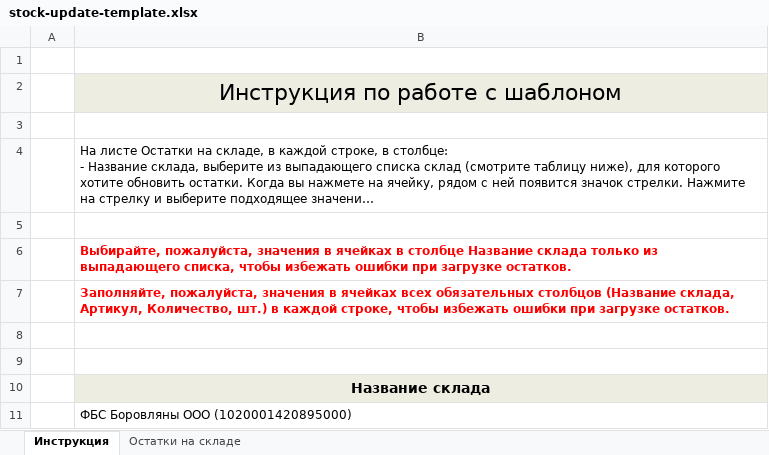
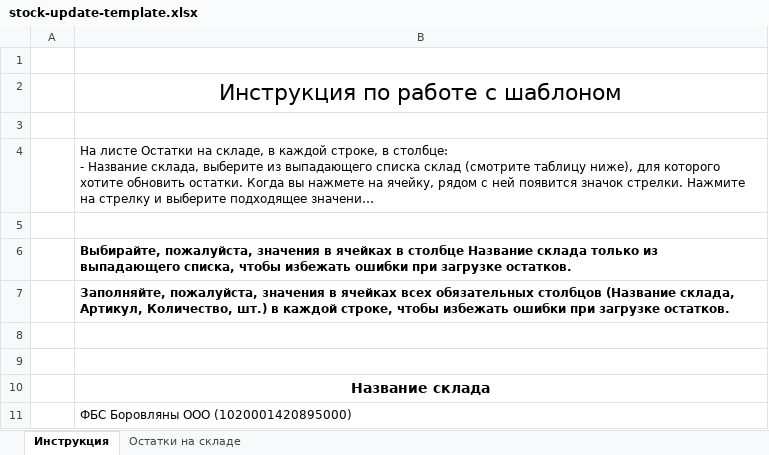
Before and after one commit to AliakseiPischyk/ObnovlenieOstatkov, an Excel workbook: stock-update-template.xlsx, sheet Инструкция, drawn as a sheet; long unchanged cells end in …; values as stored, in another font and other column widths than the file's, no borders; the diff names each change by its address in the sheet, - before the commit and + after, or states it on an @@ line.

```diff
--- a/stock-update-template.xlsx (sheet Инструкция)
+++ b/stock-update-template.xlsx (sheet Инструкция)
-B2 fill: #EEEDE2
+B2 fill: none
-B6:B7 text colour: #FF0000
+B6:B7 text colour: black
-B10 fill: #EEEDE2
+B10 fill: none
```
Also changed, not shown: sheet Остатки на складе, new kartochki/alpaka.xlsx, new kartochki/trbt.xlsx, 16 other files.
